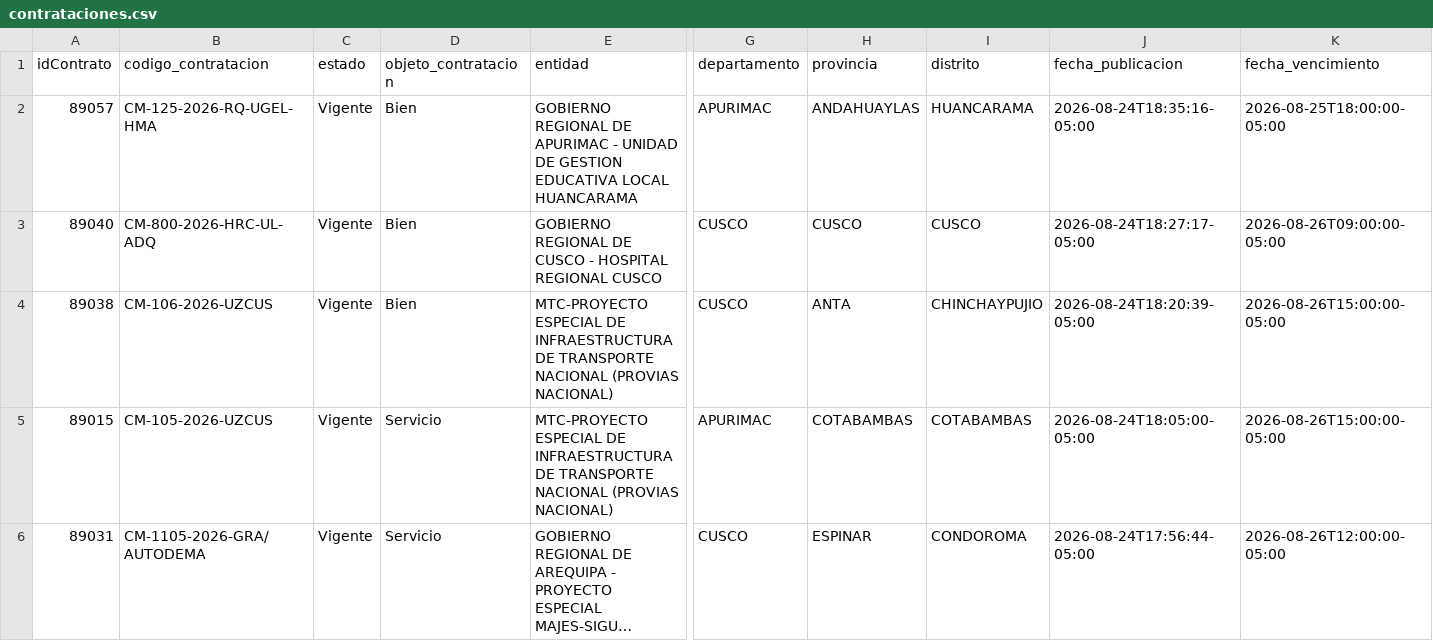
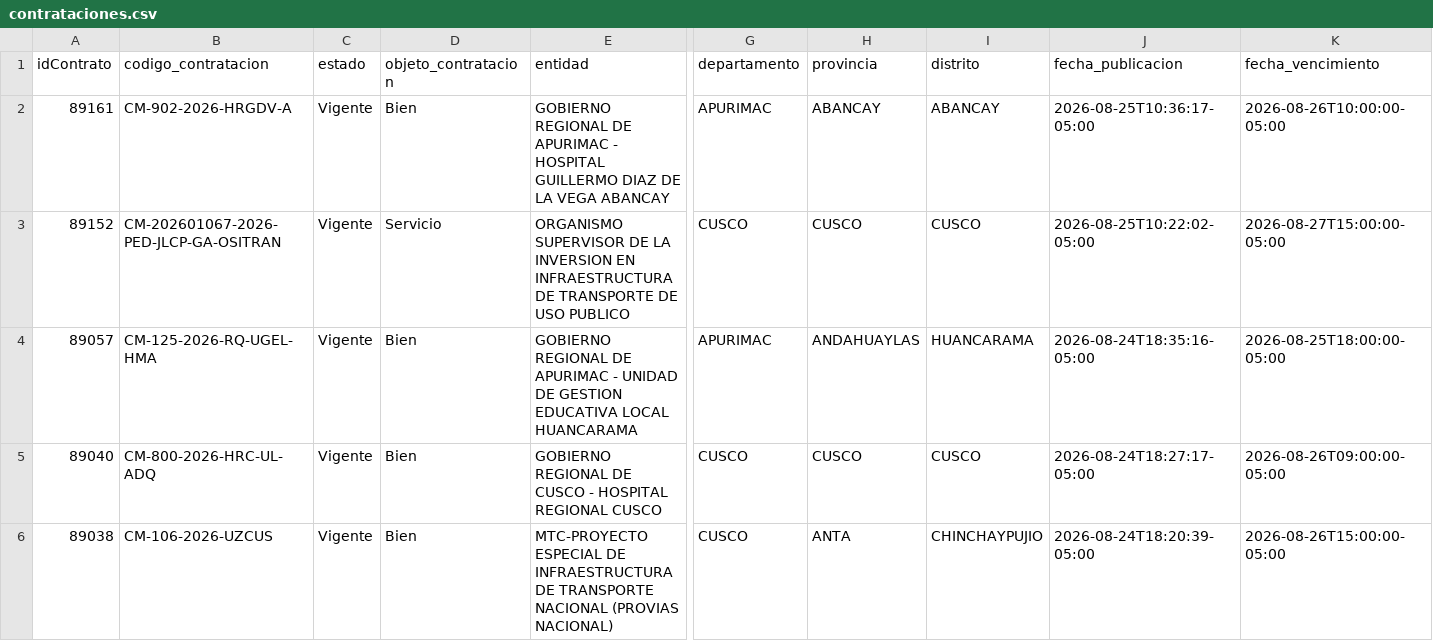
Before and after one commit to Natgato/monitor-seace-cusco, a CSV file: data/contrataciones.csv, drawn as a sheet; only a part is shown, gaps mark what is left out; the shorter side is filled out with more unchanged rows; long unchanged cells end in …; rows hold the shown columns only; the diff names each change by its address in the sheet, - before the commit and + after, or states it on an @@ line.

```diff
--- a/data/contrataciones.csv
+++ b/data/contrataciones.csv
+row 2: 89161 | CM-902-2026-HRGDV-A | Vigente | Bien | GOBIERNO REGIONAL DE APURIMAC - HOSPITAL GUILLERMO DIAZ DE LA VEGA ABANCAY | APURIMAC | ABANCAY | ABANCAY | 2026-08-25T10:36:17-05:00 | 2026-08-26T10:00:00-05:00
+row 3: 89152 | CM-202601067-2026-PED-JLCP-GA-OSITRAN | Vigente | Servicio | ORGANISMO SUPERVISOR DE LA INVERSION EN INFRAESTRUCTURA DE TRANSPORTE DE USO PUBLICO | CUSCO | CUSCO | CUSCO | 2026-08-25T10:22:02-05:00 | 2026-08-27T15:00:00-05:00
```
Also changed, not shown: data/items.csv, 1 other file.
